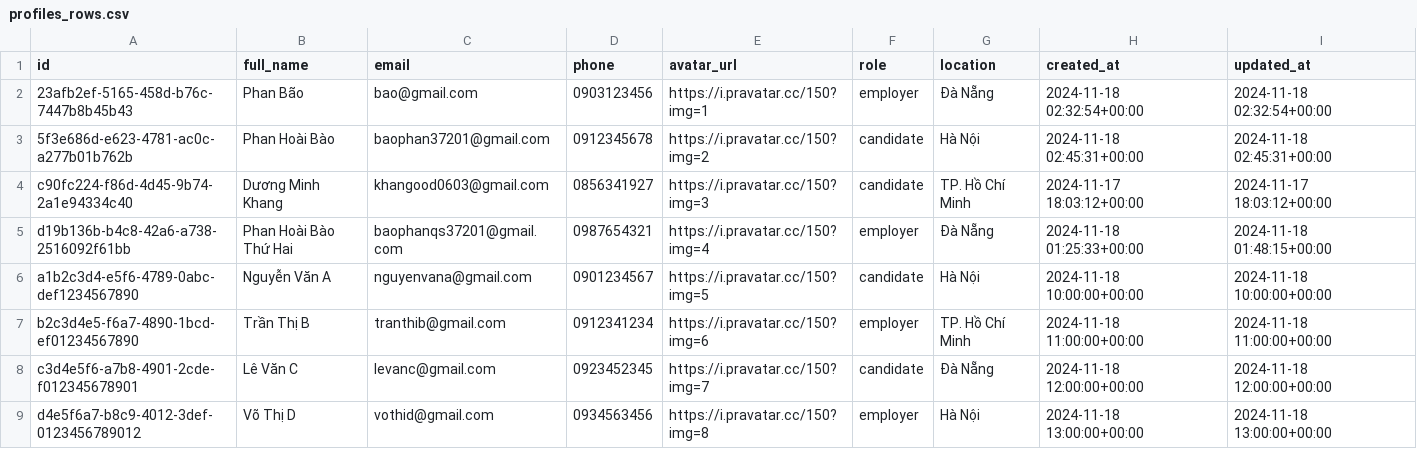
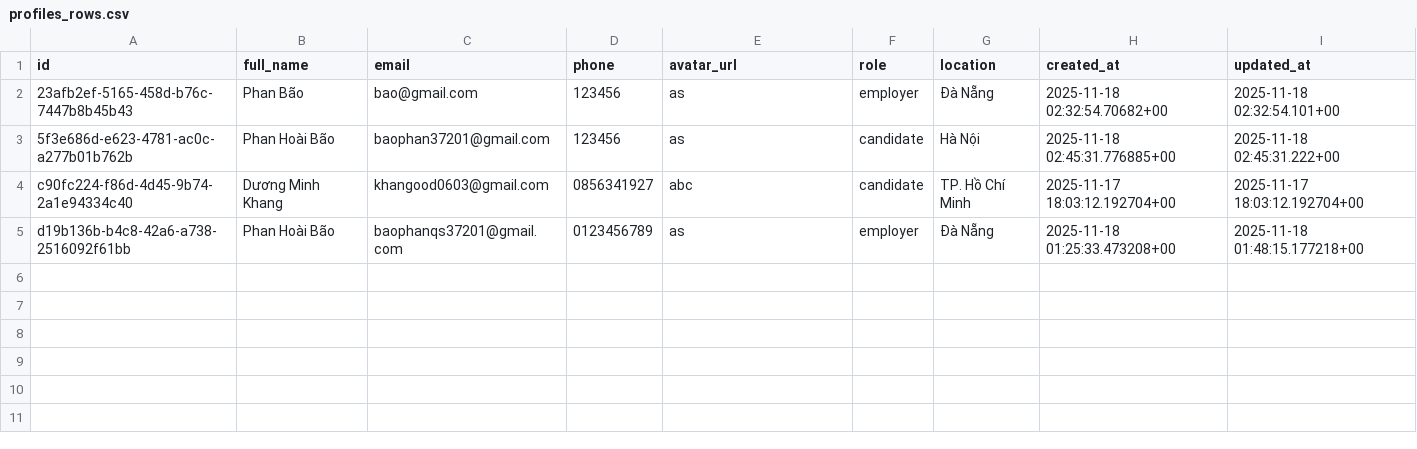
Before and after one commit to HoaiBao2212/Job-Finding-App, a CSV file: data/profiles_rows.csv, drawn as a sheet.

Commit message:
Candidate Search, Apply, Schedule

```diff
--- a/data/profiles_rows.csv
+++ b/data/profiles_rows.csv
@@ -1,9 +1,5 @@
 id,full_name,email,phone,avatar_url,role,location,created_at,updated_at
-23afb2ef-5165-458d-b76c-7447b8b45b43,Phan Bão,bao@gmail.com,0903123456,https://i.pravatar.cc/150?img=1,employer,Đà Nẵng,2024-11-18 02:32:54+00:00,2024-11-18 02:32:54+00:00
-5f3e686d-e623-4781-ac0c-a277b01b762b,Phan Hoài Bào,baophan37201@gmail.com,0912345678,https://i.pravatar.cc/150?img=2,candidate,Hà Nội,2024-11-18 02:45:31+00:00,2024-11-18 02:45:31+00:00
-c90fc224-f86d-4d45-9b74-2a1e94334c40,Dương Minh Khang,khangood0603@gmail.com,0856341927,https://i.pravatar.cc/150?img=3,candidate,TP. Hồ Chí Minh,2024-11-17 18:03:12+00:00,2024-11-17 18:03:12+00:00
-d19b136b-b4c8-42a6-a738-2516092f61bb,Phan Hoài Bào Thứ Hai,baophanqs37201@gmail.com,0987654321,https://i.pravatar.cc/150?img=4,employer,Đà Nẵng,2024-11-18 01:25:33+00:00,2024-11-18 01:48:15+00:00
-a1b2c3d4-e5f6-4789-0abc-def1234567890,Nguyễn Văn A,nguyenvana@gmail.com,0901234567,https://i.pravatar.cc/150?img=5,candidate,Hà Nội,2024-11-18 10:00:00+00:00,2024-11-18 10:00:00+00:00
-b2c3d4e5-f6a7-4890-1bcd-ef01234567890,Trần Thị B,tranthib@gmail.com,0912341234,https://i.pravatar.cc/150?img=6,employer,TP. Hồ Chí Minh,2024-11-18 11:00:00+00:00,2024-11-18 11:00:00+00:00
-c3d4e5f6-a7b8-4901-2cde-f012345678901,Lê Văn C,levanc@gmail.com,0923452345,https://i.pravatar.cc/150?img=7,candidate,Đà Nẵng,2024-11-18 12:00:00+00:00,2024-11-18 12:00:00+00:00
-d4e5f6a7-b8c9-4012-3def-0123456789012,Võ Thị D,vothid@gmail.com,0934563456,https://i.pravatar.cc/150?img=8,employer,Hà Nội,2024-11-18 13:00:00+00:00,2024-11-18 13:00:00+00:00
+23afb2ef-5165-458d-b76c-7447b8b45b43,Phan Bão,bao@gmail.com,123456,as,employer,Đà Nẵng,2025-11-18 02:32:54.70682+00,2025-11-18 02:32:54.101+00
+5f3e686d-e623-4781-ac0c-a277b01b762b,Phan Hoài Bão,baophan37201@gmail.com,123456,as,candidate,Hà Nội,2025-11-18 02:45:31.776885+00,2025-11-18 02:45:31.222+00
+c90fc224-f86d-4d45-9b74-2a1e94334c40,Dương Minh Khang,khangood0603@gmail.com,0856341927,abc,candidate,TP. Hồ Chí Minh,2025-11-17 18:03:12.192704+00,2025-11-17 18:03:12.192704+00
+d19b136b-b4c8-42a6-a738-2516092f61bb,Phan Hoài Bão,baophanqs37201@gmail.com,0123456789,as,employer,Đà Nẵng,2025-11-18 01:25:33.473208+00,2025-11-18 01:48:15.177218+00
```
Also changed, not shown: 15 other files.
